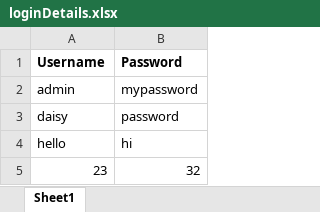
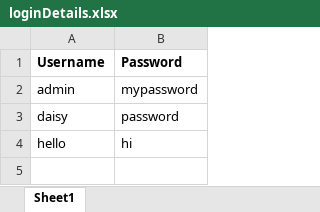
Before and after one commit to vemurisowjanya/automated-testing, an Excel workbook: src/data/loginDetails.xlsx, sheet Sheet1, drawn as a sheet; values as stored, in another font and other column widths than the file's, no borders; the diff names each change by its address in the sheet, - before the commit and + after, or states it on an @@ line.

```diff
--- a/src/data/loginDetails.xlsx (sheet Sheet1)
+++ b/src/data/loginDetails.xlsx (sheet Sheet1)
-row 5: 23 | 32
```
Also changed, not shown: 3 other files.
